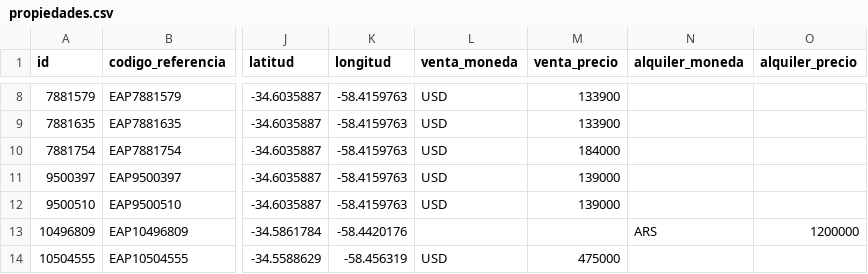
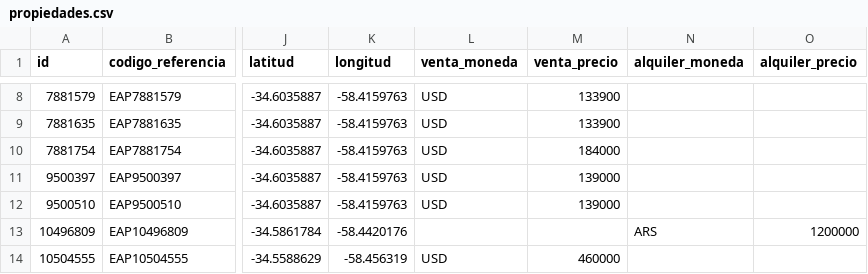
Before and after one commit to nicoskr2707/emasi, a CSV file: propiedades.csv, drawn as a sheet; only a part is shown, gaps mark what is left out; the diff covers the shown part only; the diff names each change by its address in the sheet, - before the commit and + after, or states it on an @@ line.

```diff
--- a/propiedades.csv
+++ b/propiedades.csv
-M14 (venta_precio): 475000
+M14 (venta_precio): 460000
```
Also changed, not shown: 1 removed row and 1 edited cell elsewhere in this file.
